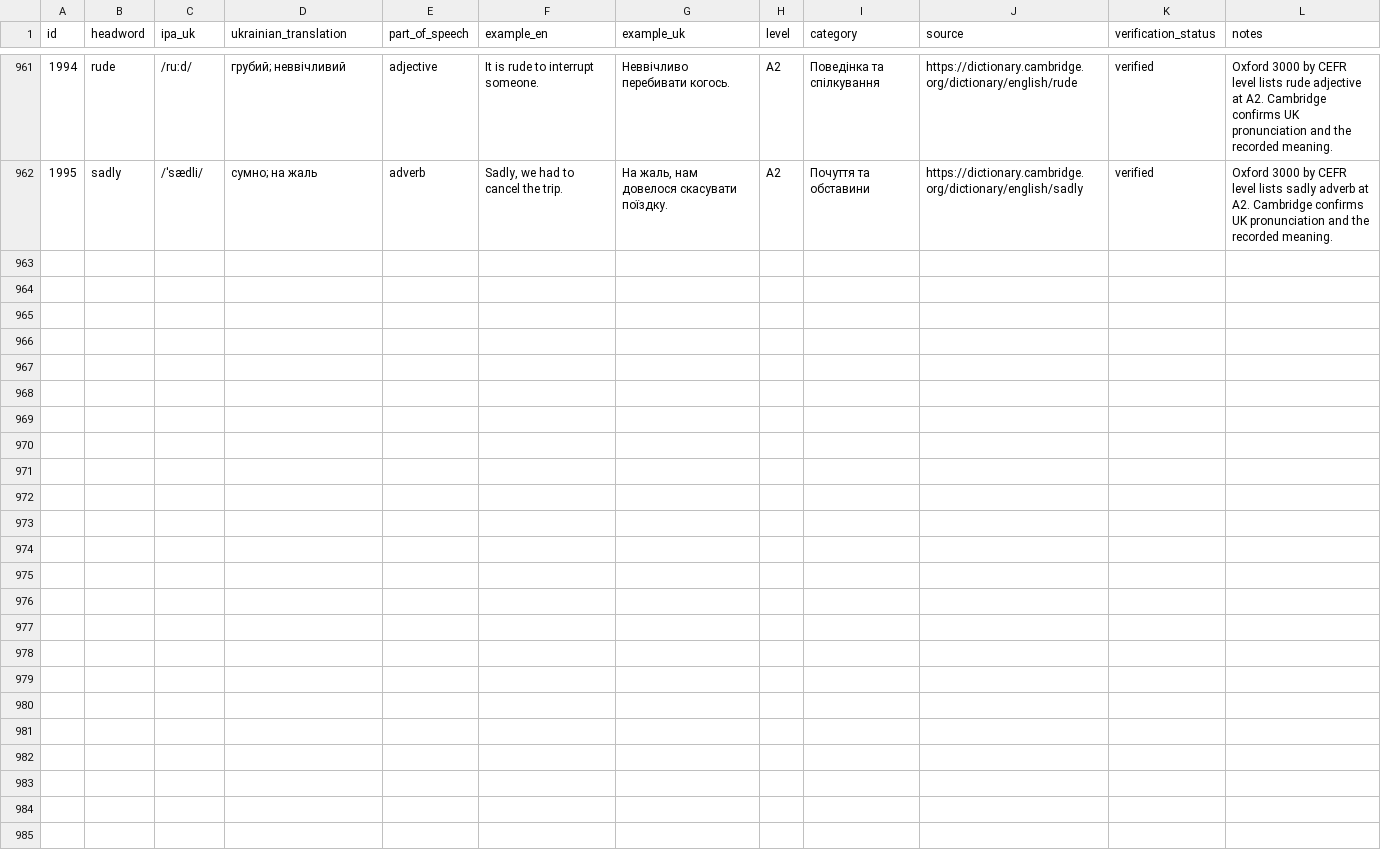
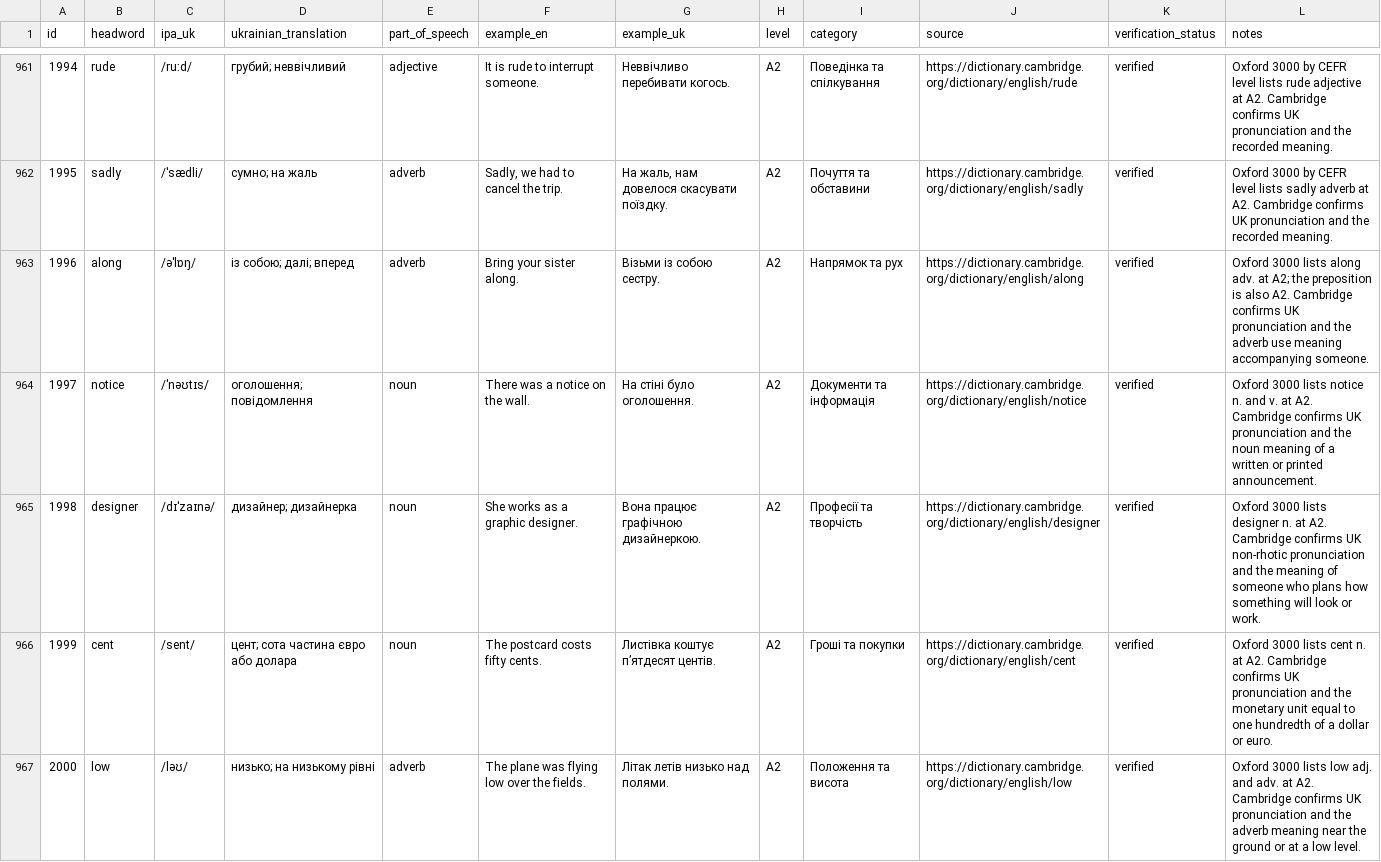
Before and after one commit to kiinoshkaaa/english-ukrainian-dictionary, a CSV file: data/a2/words.csv, drawn as a sheet; only a part is shown, gaps mark what is left out.

Commit message:
Add five missing Oxford A2 headword senses

```diff
--- a/data/a2/words.csv
+++ b/data/a2/words.csv
@@ -962 +962,6 @@ id,headword,ipa_uk,ukrainian_translation,part_of_speech,example_en,example_uk,le
 "1995","sadly","/ˈsædli/","сумно; на жаль","adverb","Sadly, we had to cancel the trip.","На жаль, нам довелося скасувати поїздку.","A2","Почуття та обставини","https://dictionary.cambridge.org/dictionary/english/sadly","verified","Oxford 3000 by CEFR level lists sadly adverb at A2. Cambridge confirms UK pronunciation and the recorded meaning."
+"1996","along","/əˈlɒŋ/","із собою; далі; вперед","adverb","Bring your sister along.","Візьми із собою сестру.","A2","Напрямок та рух","https://dictionary.cambridge.org/dictionary/english/along","verified","Oxford 3000 lists along adv. at A2; the preposition is also A2. Cambridge confirms UK pronunciation and the adverb use meaning accompanying someone."
+"1997","notice","/ˈnəʊtɪs/","оголошення; повідомлення","noun","There was a notice on the wall.","На стіні було оголошення.","A2","Документи та інформація","https://dictionary.cambridge.org/dictionary/english/notice","verified","Oxford 3000 lists notice n. and v. at A2. Cambridge confirms UK pronunciation and the noun meaning of a written or printed announcement."
+"1998","designer","/dɪˈzaɪnə/","дизайнер; дизайнерка","noun","She works as a graphic designer.","Вона працює графічною дизайнеркою.","A2","Професії та творчість","https://dictionary.cambridge.org/dictionary/english/designer","verified","Oxford 3000 lists designer n. at A2. Cambridge confirms UK non-rhotic pronunciation and the meaning of someone who plans how something will look or work."
+"1999","cent","/sent/","цент; сота частина євро або долара","noun","The postcard costs fifty cents.","Листівка коштує п’ятдесят центів.","A2","Гроші та покупки","https://dictionary.cambridge.org/dictionary/english/cent","verified","Oxford 3000 lists cent n. at A2. Cambridge confirms UK pronunciation and the monetary unit equal to one hundredth of a dollar or euro."
+"2000","low","/ləʊ/","низько; на низькому рівні","adverb","The plane was flying low over the fields.","Літак летів низько над полями.","A2","Положення та висота","https://dictionary.cambridge.org/dictionary/english/low","verified","Oxford 3000 lists low adj. and adv. at A2. Cambridge confirms UK pronunciation and the adverb meaning near the ground or at a low level."
```
